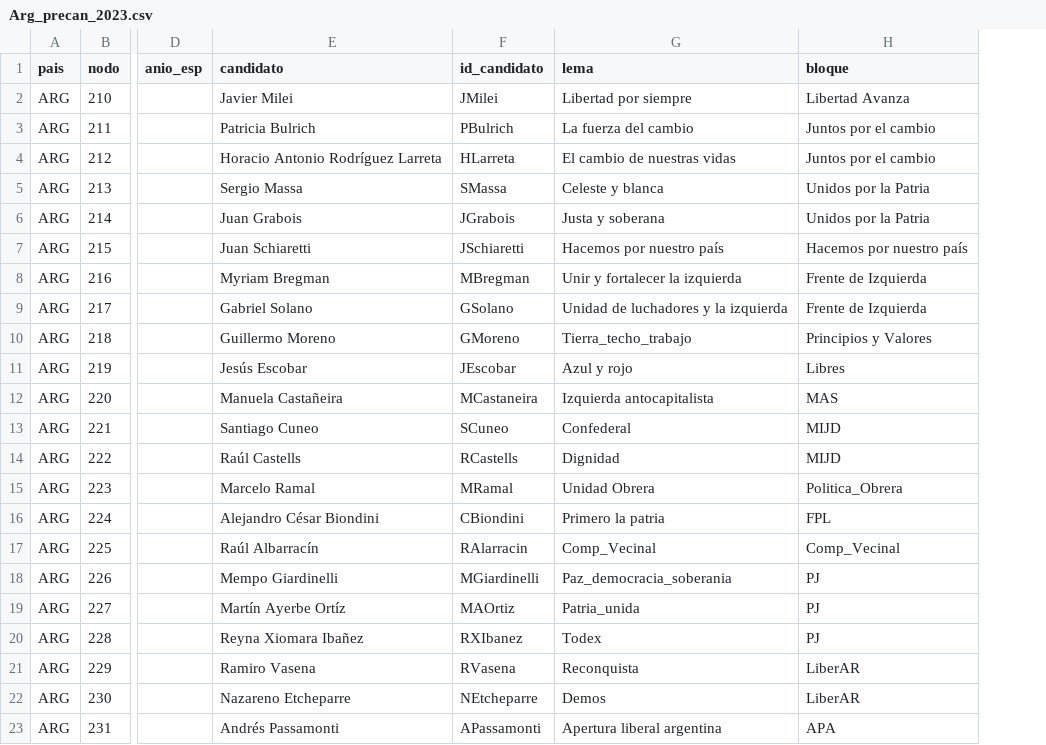
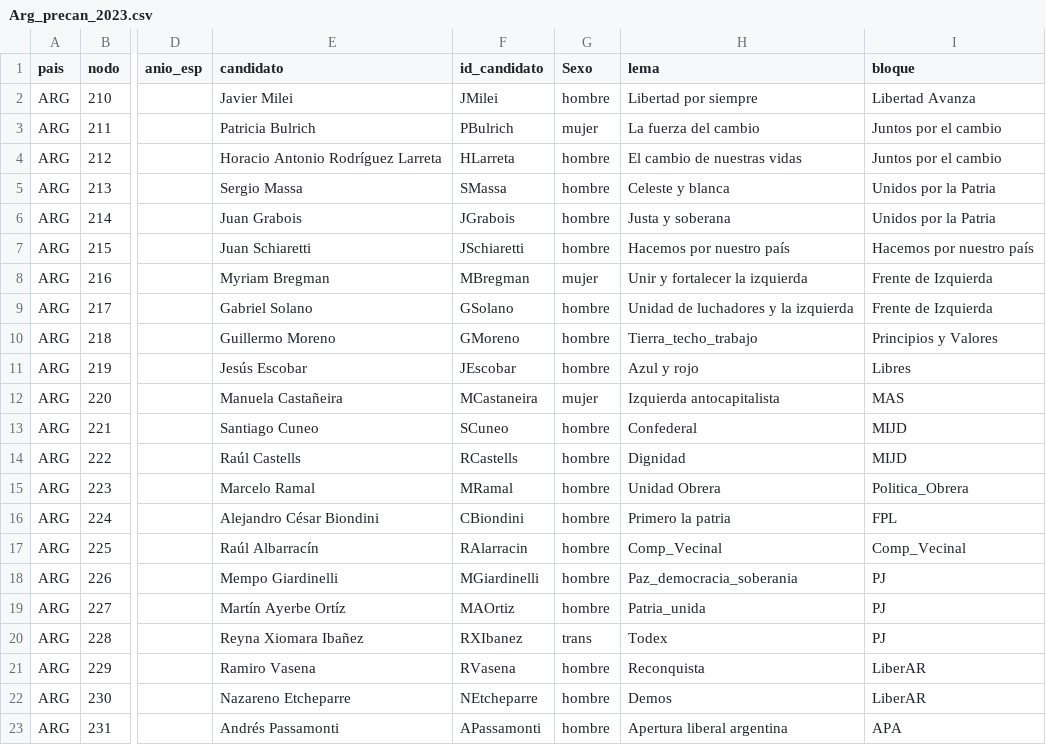
Before and after one commit to EDxBN82/kp_aspirantes, a CSV file: Arg_precan_2023.csv, drawn as a sheet; only a part is shown, gaps mark what is left out; the diff names each change by its address in the sheet, - before the commit and + after, or states it on an @@ line.

Commit message:
Add files via upload

```diff
--- a/Arg_precan_2023.csv
+++ b/Arg_precan_2023.csv
+column G (Sexo), rows 2-23: hombre | mujer | hombre | hombre | hombre | hombre | mujer | hombre | hombre | hombre | mujer | hombre | hombre | hombre | hombre | hombre | hombre | hombre | trans | hombre | hombre | hombre
```
